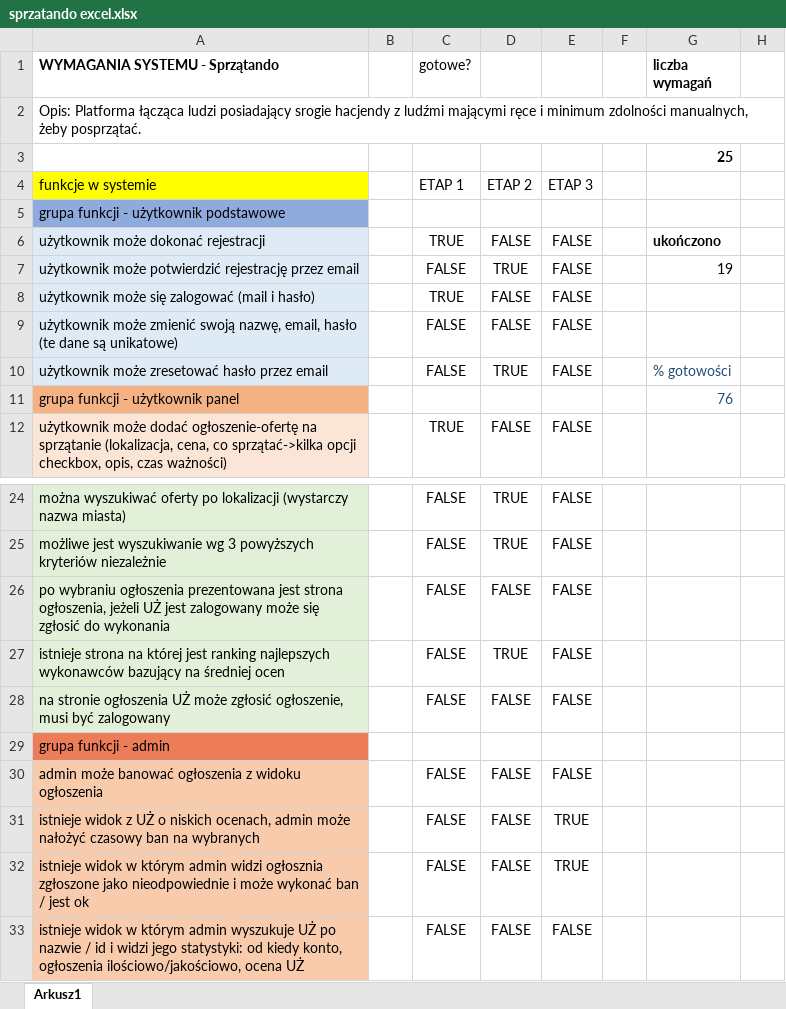
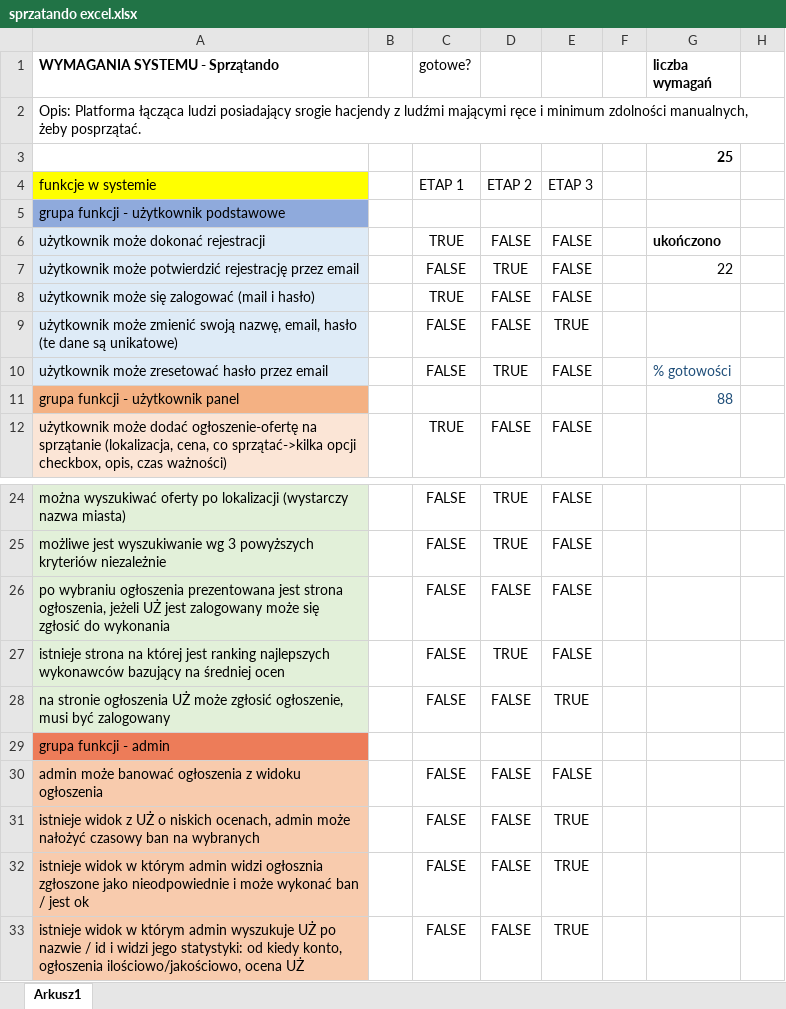
Before and after one commit to Kry555/szpontando, an Excel workbook: sprzatando excel.xlsx, sheet Arkusz1, drawn as a sheet; only a part is shown, gaps mark what is left out; values as stored, in another font and other column widths than the file's, no borders; conditional formats not drawn; the diff names each change by its address in the sheet, - before the commit and + after, or states it on an @@ line.

```diff
--- a/sprzatando excel.xlsx (sheet Arkusz1)
+++ b/sprzatando excel.xlsx (sheet Arkusz1)
-G7 (liczba wymagań): 19
+G7 (liczba wymagań): 22
-E9: FALSE
+E9: TRUE
-G11 (liczba wymagań): 76
+G11 (liczba wymagań): 88
-E28: FALSE
+E28: TRUE
-E33: FALSE
+E33: TRUE
```
Also changed, not shown: 17 other files.
